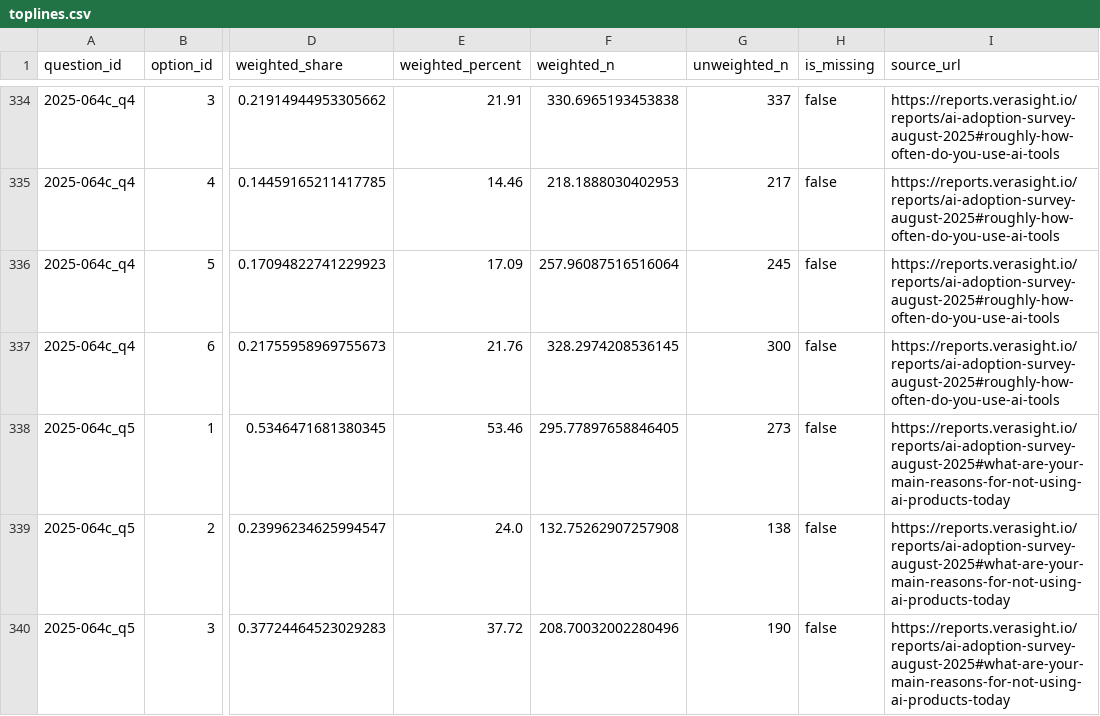
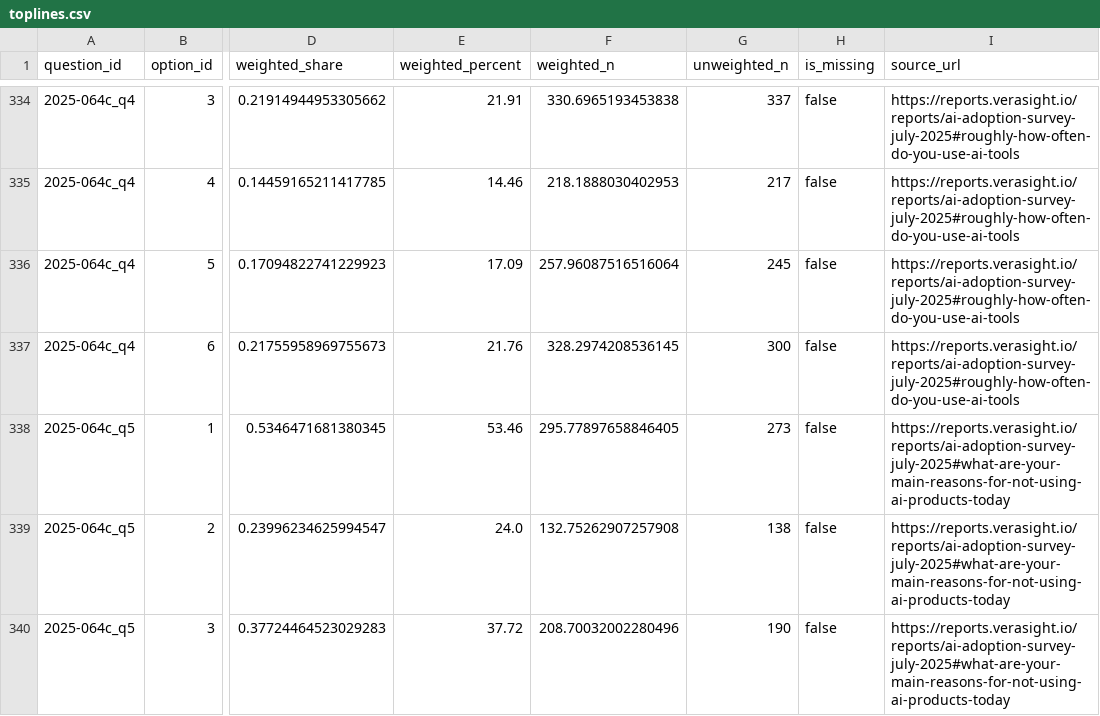
Before and after one commit to Verasight/verasight-report-2025-064b, a CSV file: data/toplines.csv, drawn as a sheet; only a part is shown, gaps mark what is left out; the diff covers the shown part only; the diff names each change by its address in the sheet, - before the commit and + after, or states it on an @@ line.

Commit message:
Fix report-scoped source links

```diff
--- a/data/toplines.csv
+++ b/data/toplines.csv
-I334:I337 (source_url): https://reports.verasight.io/reports/ai-adoption-survey-august-2025#roughly-how-often-do-you-use-ai-tools
+I334:I337 (source_url): https://reports.verasight.io/reports/ai-adoption-survey-july-2025#roughly-how-often-do-you-use-ai-tools
-I338:I340 (source_url): https://reports.verasight.io/reports/ai-adoption-survey-august-2025#what-are-your-main-reasons-for-not-using-ai-products-today
+I338:I340 (source_url): https://reports.verasight.io/reports/ai-adoption-survey-july-2025#what-are-your-main-reasons-for-not-using-ai-products-today
```
Also changed, not shown: 166 edited cells elsewhere in this file, data/questions.csv.
